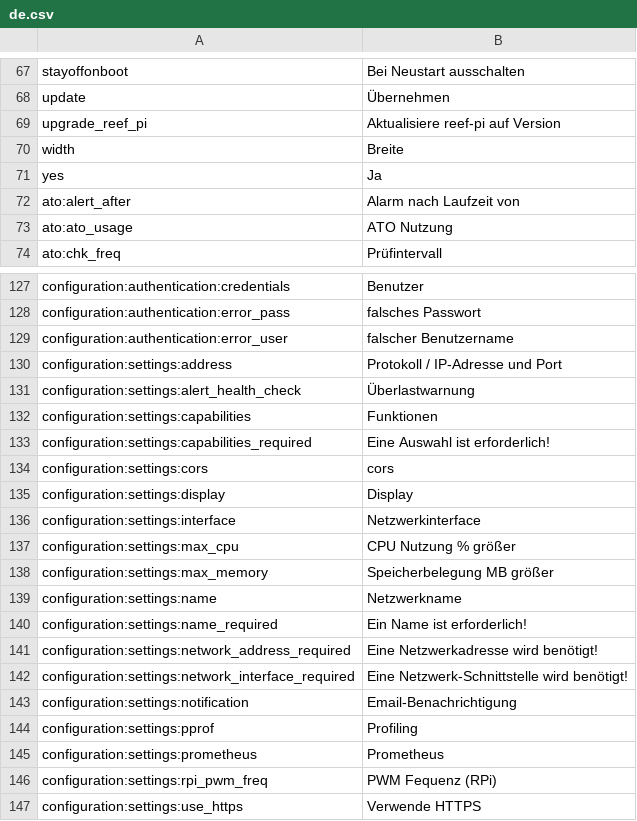
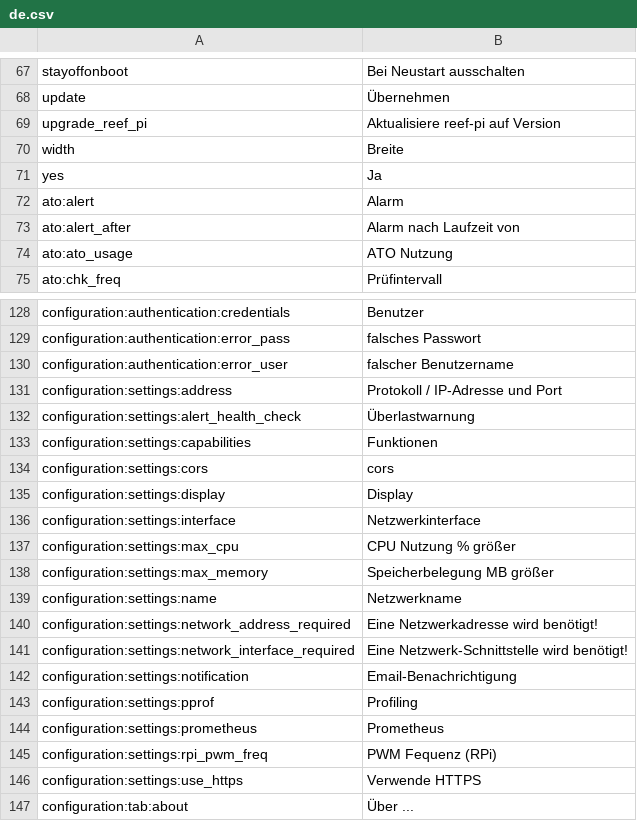
Before and after one commit to reef-pi/reef-pi, a CSV file: front-end/assets/translations/de.csv, drawn as a sheet; only a part is shown, gaps mark what is left out; the shorter side is filled out with more unchanged rows; removed rows and columns are numbered as before the commit, all else as after; the diff names each change by its address in the sheet, - before the commit and + after, or states it on an @@ line.

Commit message:
Translation of schema validation messages, using fewer generic messages.
Part 2 - Configuration/Settings

```diff
--- a/front-end/assets/translations/de.csv
+++ b/front-end/assets/translations/de.csv
+row 72: ato:alert | Alarm
-row 133: configuration:settings:capabilities_required | Eine Auswahl ist erforderlich!
-row 140: configuration:settings:name_required | Ein Name ist erforderlich!
```
Also changed, not shown: front-end/assets/translations/en.csv, front-end/assets/translations/es.csv, 8 other files.
